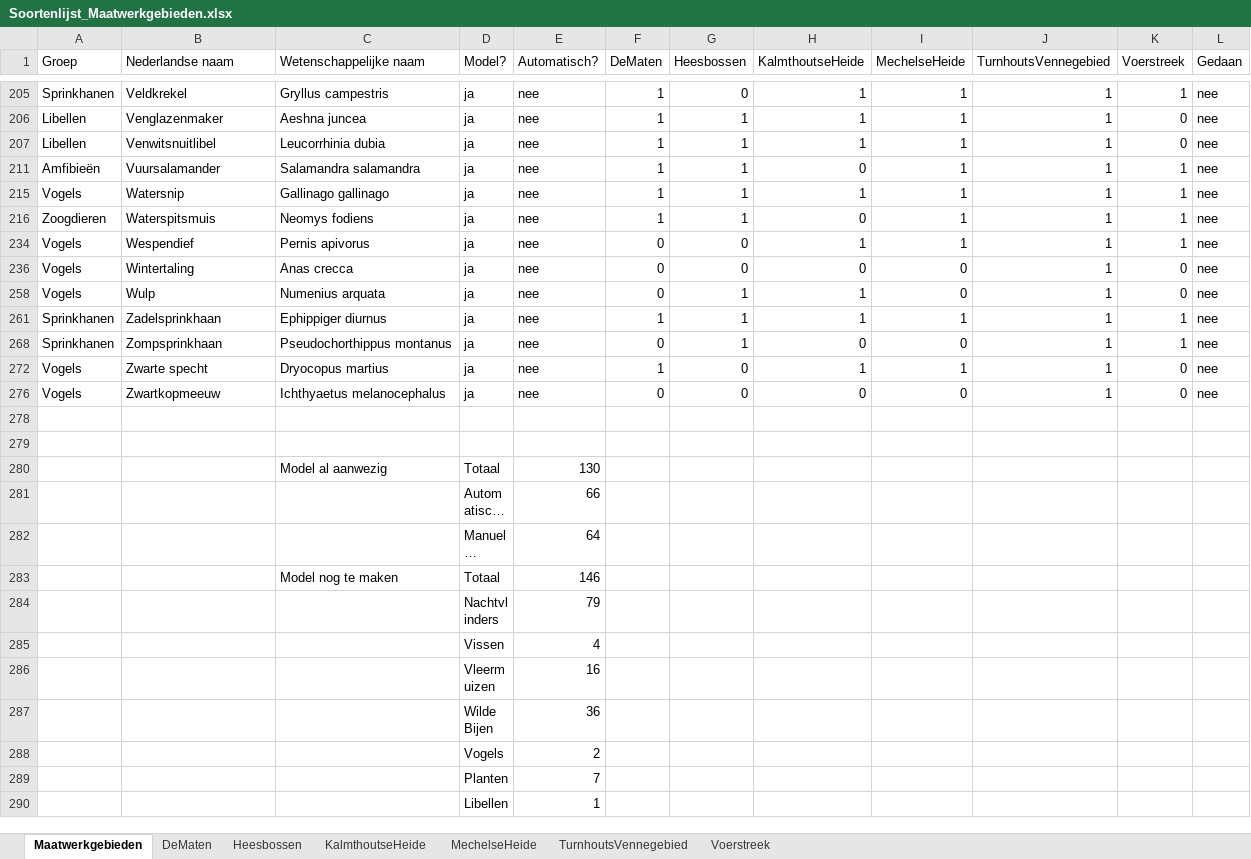
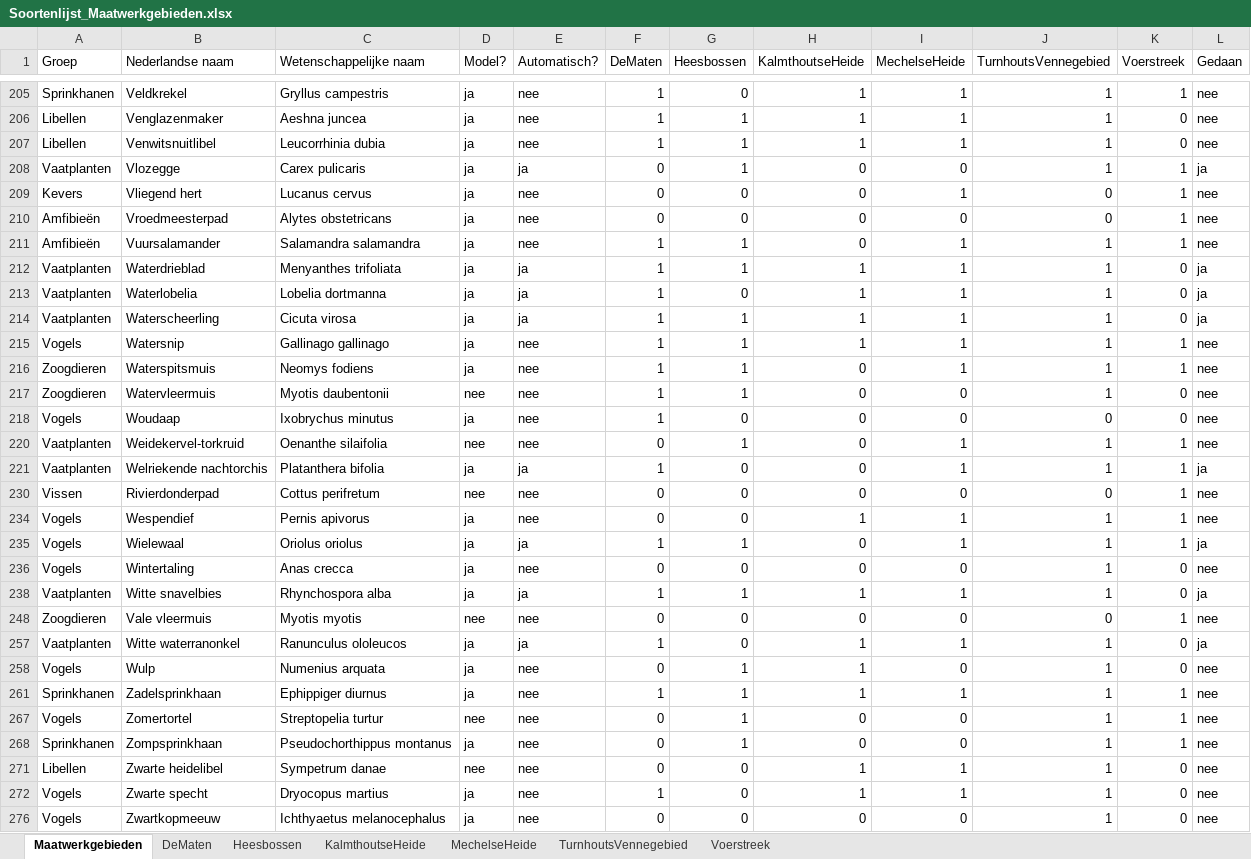
Before and after one commit to inbo/arpl, an Excel workbook: data/input/Excel_files/Soortenlijst_Maatwerkgebieden.xlsx, sheet Maatwerkgebieden, drawn as a sheet; only a part is shown, gaps mark what is left out; the shorter side is filled out with more unchanged rows; long unchanged cells end in …; values as stored, in another font and other column widths than the file's, no borders; the diff covers the shown part only; the diff names each change by its address in the sheet, - before the commit and + after, or states it on an @@ line.

```diff
--- a/data/input/Excel_files/Soortenlijst_Maatwerkgebieden.xlsx (sheet Maatwerkgebieden)
+++ b/data/input/Excel_files/Soortenlijst_Maatwerkgebieden.xlsx (sheet Maatwerkgebieden)
@@ row 208 unhidden: Vaatplanten | Vlozegge | Carex pulicaris | ja | ja | 0 | 1 | 0 | 0 | 1 | 1 | ja @@
@@ row 209 unhidden: Kevers | Vliegend hert | Lucanus cervus | ja | nee | 0 | 0 | 0 | 1 | 0 | 1 | nee @@
@@ row 210 unhidden: Amfibieën | Vroedmeesterpad | Alytes obstetricans | ja | nee | 0 | 0 | 0 | 0 | 0 | 1 | nee @@
@@ row 212 unhidden: Vaatplanten | Waterdrieblad | Menyanthes trifoliata | ja | ja | 1 | 1 | 1 | 1 | 1 | 0 | ja @@
@@ row 213 unhidden: Vaatplanten | Waterlobelia | Lobelia dortmanna | ja | ja | 1 | 0 | 1 | 1 | 1 | 0 | ja @@
@@ row 214 unhidden: Vaatplanten | Waterscheerling | Cicuta virosa | ja | ja | 1 | 1 | 1 | 1 | 1 | 0 | ja @@
@@ row 217 unhidden: Zoogdieren | Watervleermuis | Myotis daubentonii | nee | nee | 1 | 1 | 0 | 0 | 1 | 0 | nee @@
@@ row 218 unhidden: Vogels | Woudaap | Ixobrychus minutus | ja | nee | 1 | 0 | 0 | 0 | 0 | 0 | nee @@
@@ row 220 unhidden: Vaatplanten | Weidekervel-torkruid | Oenanthe silaifolia | nee | nee | 0 | 1 | 0 | 1 | 1 | 1 | nee @@
@@ row 221 unhidden: Vaatplanten | Welriekende nachtorchis | Platanthera bifolia | ja | ja | 1 | 0 | 0 | 1 | 1 | 1 | ja @@
@@ row 230 unhidden: Vissen | Rivierdonderpad | Cottus perifretum | nee | nee | 0 | 0 | 0 | 0 | 0 | 1 | nee @@
@@ row 235 unhidden: Vogels | Wielewaal | Oriolus oriolus | ja | ja | 1 | 1 | 0 | 1 | 1 | 1 | ja @@
@@ row 238 unhidden: Vaatplanten | Witte snavelbies | Rhynchospora alba | ja | ja | 1 | 1 | 1 | 1 | 1 | 0 | ja @@
@@ row 248 unhidden: Zoogdieren | Vale vleermuis | Myotis myotis | nee | nee | 0 | 0 | 0 | 0 | 0 | 1 | nee @@
@@ row 257 unhidden: Vaatplanten | Witte waterranonkel | Ranunculus ololeucos | ja | ja | 1 | 0 | 1 | 1 | 1 | 0 | ja @@
@@ row 267 unhidden: Vogels | Zomertortel | Streptopelia turtur | nee | nee | 0 | 1 | 0 | 0 | 1 | 1 | nee @@
@@ row 271 unhidden: Libellen | Zwarte heidelibel | Sympetrum danae | nee | nee | 0 | 0 | 1 | 1 | 1 | 0 | nee @@
```
Also changed, not shown: 87 hidden or unhidden rows and 1 edited cell elsewhere in this sheet, data/input/Excel_files/Soorten_bwk_afstanden.xlsx, 3 other files.
